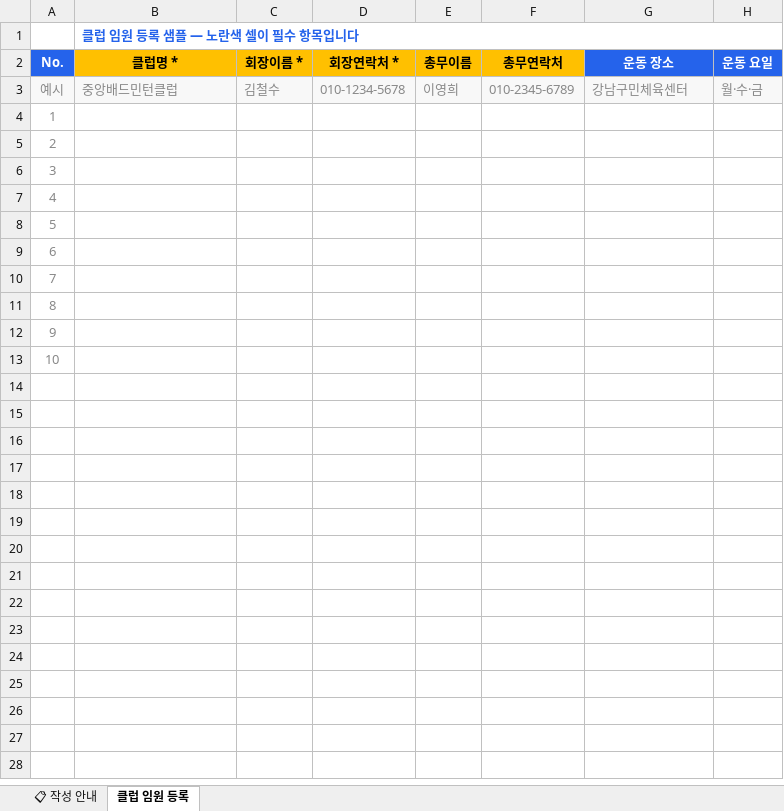
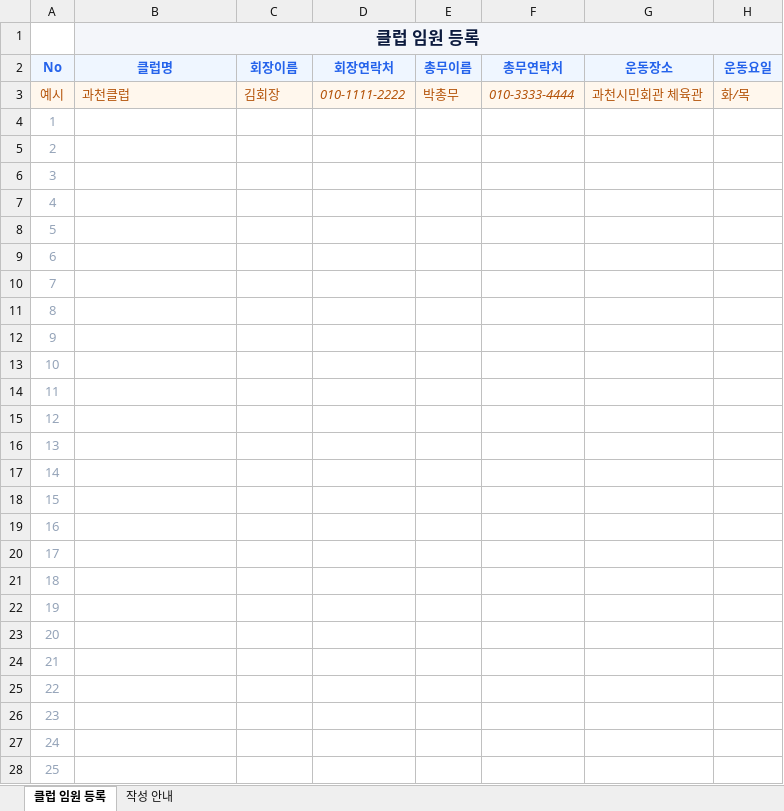
Before and after one commit to thedeveljun/funminton_association_app, an Excel workbook: assets/excel/클럽_임원_샘플.xlsx, sheet 클럽 임원 등록, drawn as a sheet; only a part is shown; values as stored, in another font and other column widths than the file's, no borders; removed rows and columns are numbered as before the commit, all else as after; the diff covers the shown part only; the diff names each change by its address in the sheet, - before the commit and + after, or states it on an @@ line.

```diff
--- a/assets/excel/클럽_임원_샘플.xlsx (sheet 클럽 임원 등록)
+++ b/assets/excel/클럽_임원_샘플.xlsx (sheet 클럽 임원 등록)
-sheet tab: 📋 작성 안내
+sheet tab: 작성 안내
-B1 (클럽명): 클럽 임원 등록 샘플 — 노란색 셀이 필수 항목입니다
+B1 (클럽명): 클럽 임원 등록
@@ B1 fill: none → #F4F6FA, text colour: #2563EB → #0D1B3E, text size: larger, alignment: left → center @@
@@ column A (No) renumbered in row 2 @@
@@ A2 fill: #2563EB → #EFF6FF, text colour: #FFFFFF → #2563EB @@
-B2: 클럽명 *
+B2: 클럽명
@@ B2:F2 fill: #FFC000 → #EFF6FF, text colour: black → #2563EB @@
-C2: 회장이름 *
+C2: 회장이름
-D2: 회장연락처 *
+D2: 회장연락처
-G2: 운동 장소
+G2: 운동장소
@@ G2:H2 fill: #2563EB → #EFF6FF, text colour: #FFFFFF → #2563EB @@
-H2: 운동 요일
+H2: 운동요일
-row 3: 예시 | 중앙배드민턴클럽 | 김철수 | 010-1234-5678 | 이영희 | 010-2345-6789 | 강남구민체육센터 | 월·수·금
+row 3: 예시 | 과천클럽 | 김회장 | 010-1111-2222 | 박총무 | 010-3333-4444 | 과천시민회관 체육관 | 화/목
-A4:A13 text colour: #888888
+A4:A13 text colour: #94A3B8
+row 14: 11
+row 15: 12
+row 16: 13
+row 17: 14
+row 18: 15
+row 19: 16
+row 20: 17
+row 21: 18
+row 22: 19
+row 23: 20
+row 24: 21
+row 25: 22
+row 26: 23
+row 27: 24
+row 28: 25
```
Also changed, not shown: 5 added rows elsewhere in this sheet, assets/excel/대회_참가신청_샘플.xlsx, assets/excel/클럽_회원_샘플.xlsx, 35 other files.
